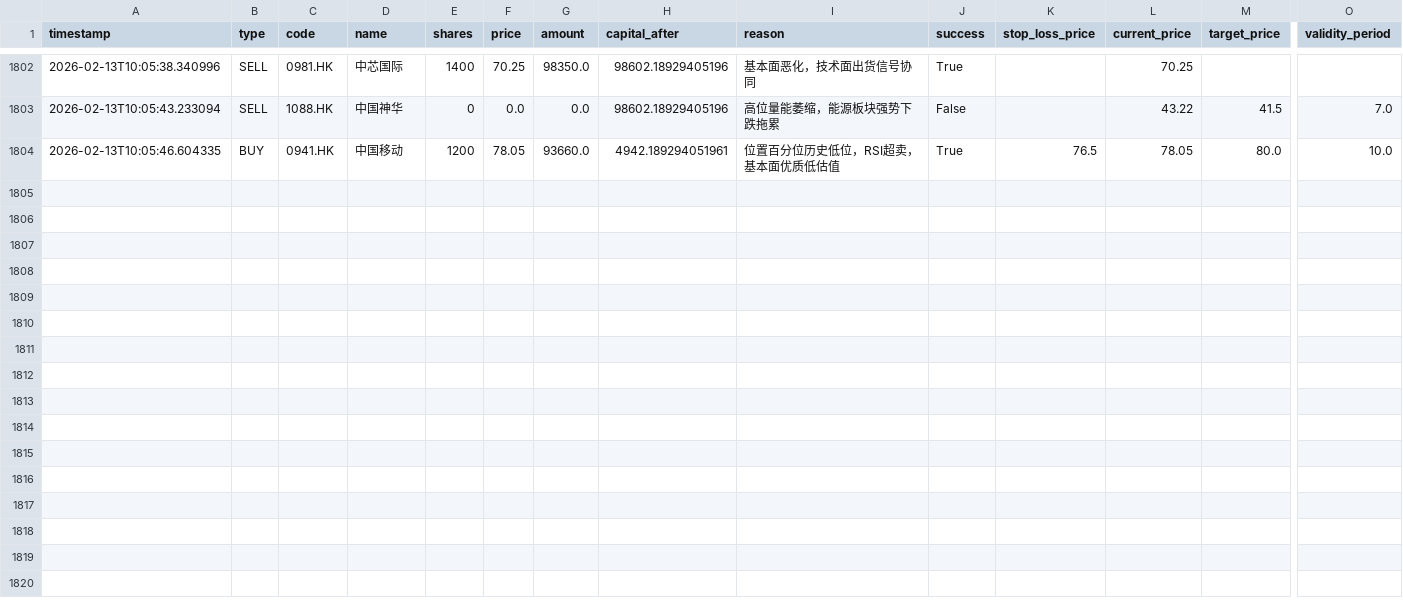
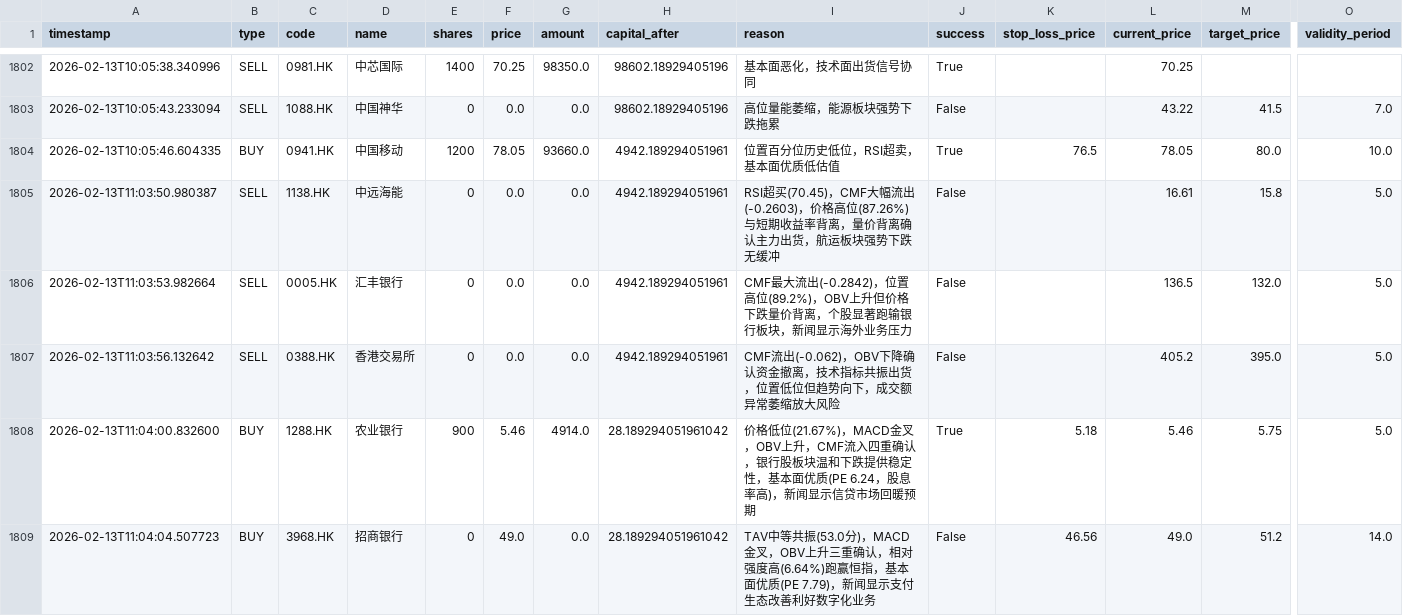
Before and after one commit to wonglaitung/fortune, a CSV file: data/simulation_transactions.csv, drawn as a sheet; only a part is shown, gaps mark what is left out; rows hold the shown columns only; the diff names each change by its address in the sheet, - before the commit and + after, or states it on an @@ line.

Commit message:
Update data files on 2026-02-13 11:36:31

```diff
--- a/data/simulation_transactions.csv
+++ b/data/simulation_transactions.csv
+row 1805: 2026-02-13T11:03:50.980387 | SELL | 1138.HK | 中远海能 | 0 | 0.0 | 0.0 | 4942.189294051961 | RSI超买(70.45)，CMF大幅流出(-0.2603)，价格高位(87.26%)与短期收益率背离，量价背离确认主力出货，航运板块强势下跌无缓冲 | False |  | 16.61 | 15.8 | 5.0
+row 1806: 2026-02-13T11:03:53.982664 | SELL | 0005.HK | 汇丰银行 | 0 | 0.0 | 0.0 | 4942.189294051961 | CMF最大流出(-0.2842)，位置高位(89.2%)，OBV上升但价格下跌量价背离，个股显著跑输银行板块，新闻显示海外业务压力 | False |  | 136.5 | 132.0 | 5.0
+row 1807: 2026-02-13T11:03:56.132642 | SELL | 0388.HK | 香港交易所 | 0 | 0.0 | 0.0 | 4942.189294051961 | CMF流出(-0.062)，OBV下降确认资金撤离，技术指标共振出货，位置低位但趋势向下，成交额异常萎缩放大风险 | False |  | 405.2 | 395.0 | 5.0
+row 1808: 2026-02-13T11:04:00.832600 | BUY | 1288.HK | 农业银行 | 900 | 5.46 | 4914.0 | 28.189294051961042 | 价格低位(21.67%)，MACD金叉，OBV上升，CMF流入四重确认，银行股板块温和下跌提供稳定性，基本面优质(PE 6.24，股息率高)，新闻显示信贷市场回暖预期 | True | 5.18 | 5.46 | 5.75 | 5.0
+row 1809: 2026-02-13T11:04:04.507723 | BUY | 3968.HK | 招商银行 | 0 | 49.0 | 0.0 | 28.189294051961042 | TAV中等共振(53.0分)，MACD金叉，OBV上升三重确认，相对强度高(6.64%)跑赢恒指，基本面优质(PE 7.79)，新闻显示支付生态改善利好数字化业务 | False | 46.56 | 49.0 | 51.2 | 14.0
```
Also changed, not shown: data/simulation_portfolio.csv, 2 other files.
